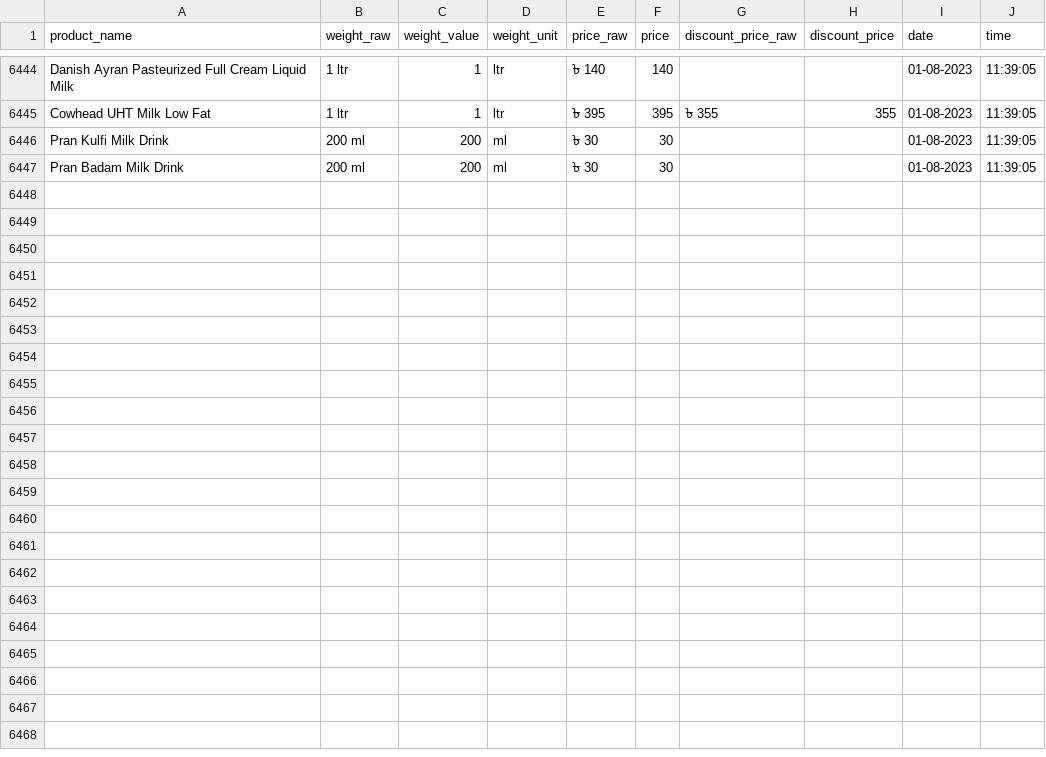
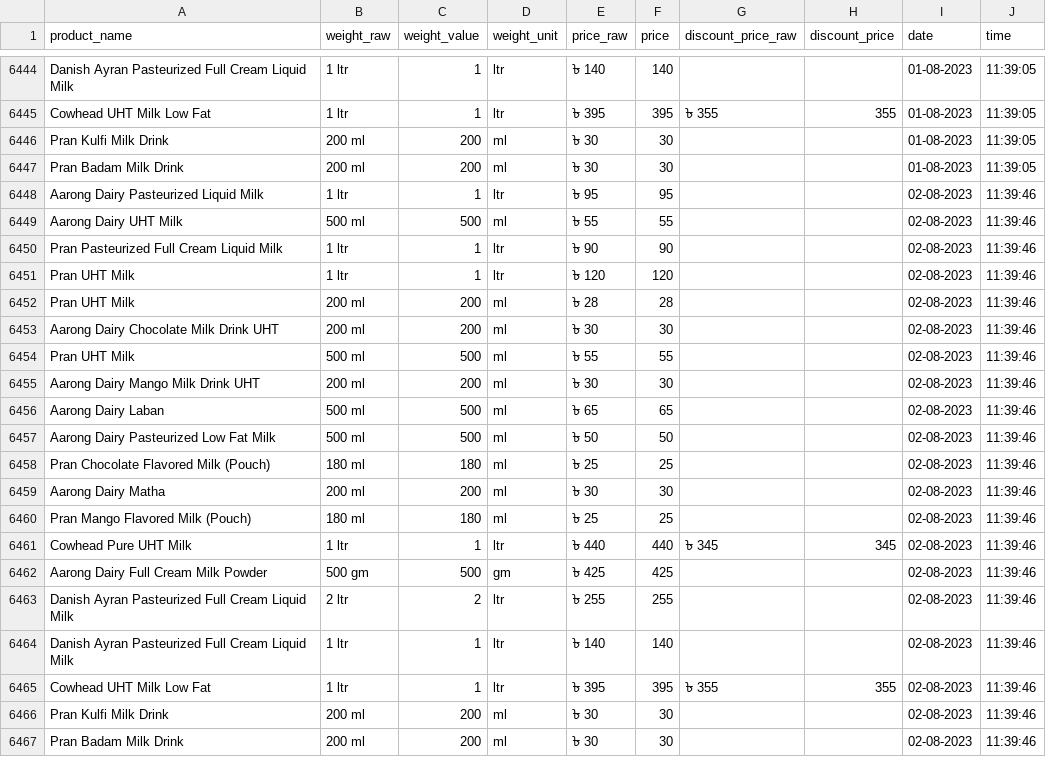
Before and after one commit to Shayokh144/Commodity_Price_Analysis_BD, a CSV file: data/price_data/liquid_milk/liquid_milk.csv, drawn as a sheet; only a part is shown, gaps mark what is left out.

```diff
--- a/data/price_data/liquid_milk/liquid_milk.csv
+++ b/data/price_data/liquid_milk/liquid_milk.csv
@@ -6447 +6447,21 @@ Pran Kulfi Milk Drink,200 ml,200,ml,৳ 30,30,,,01-08-2023,11:39:05
 Pran Badam Milk Drink,200 ml,200,ml,৳ 30,30,,,01-08-2023,11:39:05
+Aarong Dairy Pasteurized Liquid Milk,1 ltr,1,ltr,৳ 95,95,,,02-08-2023,11:39:46
+Aarong Dairy UHT Milk,500 ml,500,ml,৳ 55,55,,,02-08-2023,11:39:46
+Pran Pasteurized Full Cream Liquid Milk,1 ltr,1,ltr,৳ 90,90,,,02-08-2023,11:39:46
+Pran UHT Milk,1 ltr,1,ltr,৳ 120,120,,,02-08-2023,11:39:46
+Pran UHT Milk,200 ml,200,ml,৳ 28,28,,,02-08-2023,11:39:46
+Aarong Dairy Chocolate Milk Drink UHT,200 ml,200,ml,৳ 30,30,,,02-08-2023,11:39:46
+Pran UHT Milk,500 ml,500,ml,৳ 55,55,,,02-08-2023,11:39:46
+Aarong Dairy Mango Milk Drink UHT,200 ml,200,ml,৳ 30,30,,,02-08-2023,11:39:46
+Aarong Dairy Laban,500 ml,500,ml,৳ 65,65,,,02-08-2023,11:39:46
+Aarong Dairy Pasteurized Low Fat Milk,500 ml,500,ml,৳ 50,50,,,02-08-2023,11:39:46
+Pran Chocolate Flavored Milk (Pouch),180 ml,180,ml,৳ 25,25,,,02-08-2023,11:39:46
+Aarong Dairy Matha,200 ml,200,ml,৳ 30,30,,,02-08-2023,11:39:46
+Pran Mango Flavored Milk (Pouch),180 ml,180,ml,৳ 25,25,,,02-08-2023,11:39:46
+Cowhead Pure UHT Milk,1 ltr,1,ltr,৳ 440,440,৳ 345,345,02-08-2023,11:39:46
+Aarong Dairy Full Cream Milk Powder,500 gm,500,gm,৳ 425,425,,,02-08-2023,11:39:46
+Danish Ayran Pasteurized Full Cream Liquid Milk,2 ltr,2,ltr,৳ 255,255,,,02-08-2023,11:39:46
+Danish Ayran Pasteurized Full Cream Liquid Milk,1 ltr,1,ltr,৳ 140,140,,,02-08-2023,11:39:46
+Cowhead UHT Milk Low Fat,1 ltr,1,ltr,৳ 395,395,৳ 355,355,02-08-2023,11:39:46
+Pran Kulfi Milk Drink,200 ml,200,ml,৳ 30,30,,,02-08-2023,11:39:46
+Pran Badam Milk Drink,200 ml,200,ml,৳ 30,30,,,02-08-2023,11:39:46
```
Also changed, not shown: data/price_data/diapars_smallest_size/diapars_smallest_size.csv, data/price_data/flour/flour.csv, 16 other files.
